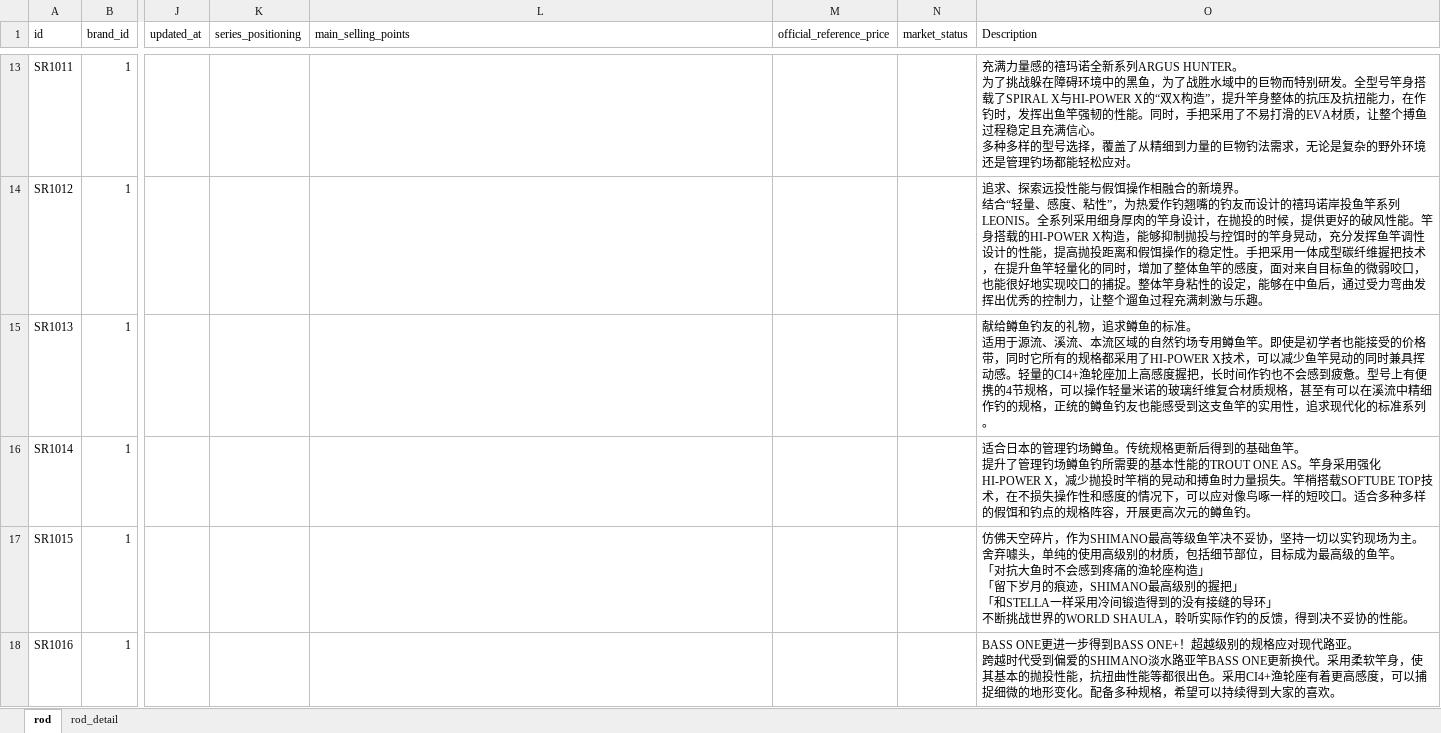
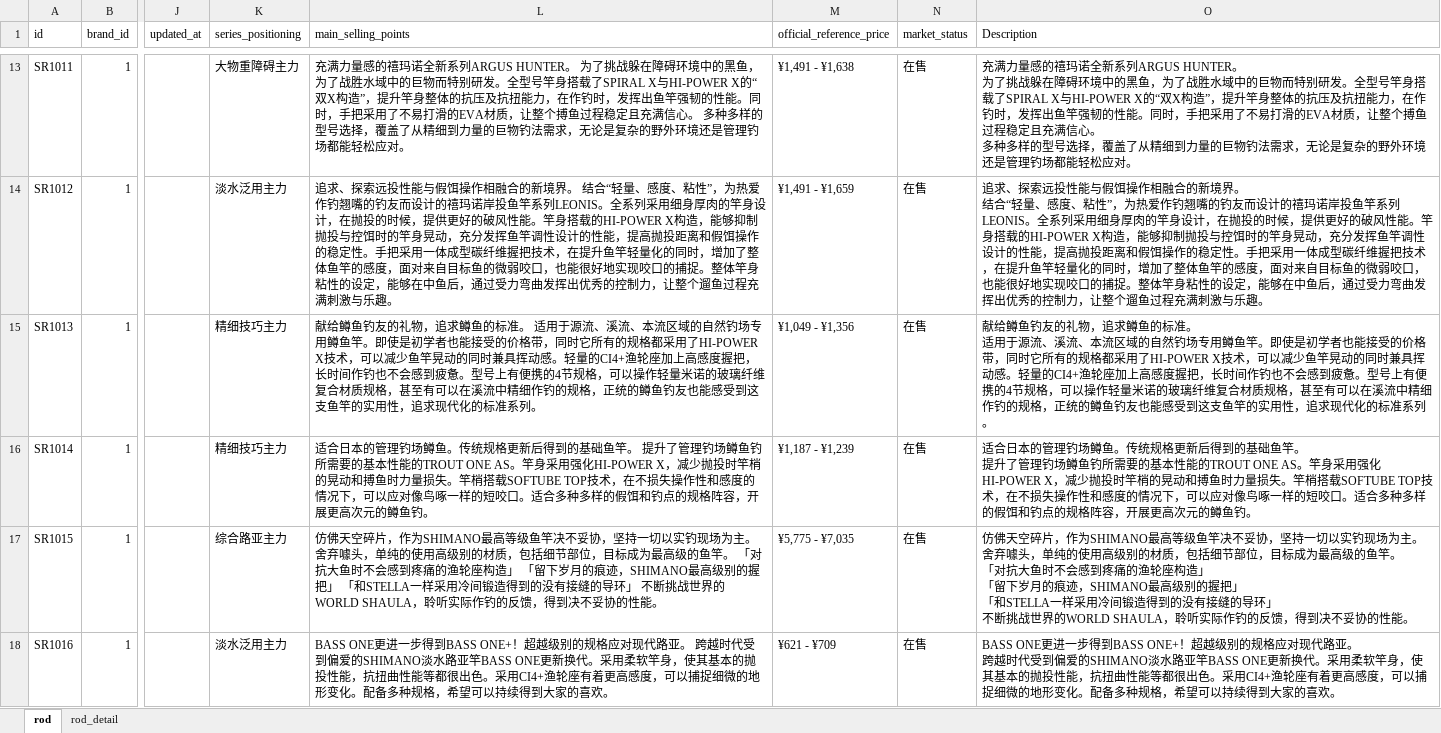
Before and after one commit to Dmaozhua/GearSage, an Excel workbook: GearSage-client/pkgGear/data_raw/shimano_rod_import.xlsx, sheet rod, drawn as a sheet; only a part is shown, gaps mark what is left out; values as stored, in another font and other column widths than the file's, no borders; the diff covers the shown part only; the diff names each change by its address in the sheet, - before the commit and + after, or states it on an @@ line.

Commit message:
shimano rods

```diff
--- a/GearSage-client/pkgGear/data_raw/shimano_rod_import.xlsx (sheet rod)
+++ b/GearSage-client/pkgGear/data_raw/shimano_rod_import.xlsx (sheet rod)
-K13 (series_positioning): (empty)
+K13 (series_positioning): 大物重障碍主力
-L13 (main_selling_points): (empty)
+L13 (main_selling_points): 充满力量感的禧玛诺全新系列ARGUS HUNTER。 为了挑战躲在障碍环境中的黑鱼，为了战胜水域中的巨物而特别研发。全型号竿身搭载了SPIRAL X与HI-POWER X的“双X构造”，提升竿身整体的抗压及抗扭能力，在作钓时，发挥出鱼竿强韧的性能。同时，手把采用了不易打滑的EVA材质，让整个搏鱼过程稳定且充满信心。 多种多样的型号选择，覆盖了从精细到力量的巨物钓法需求，无论是复杂的野外环境还是管理钓场都能轻松应对。
-M13 (official_reference_price): (empty)
+M13 (official_reference_price): ¥1,491 - ¥1,638
-N13:N18 (market_status): (empty)
+N13:N18 (market_status): 在售
-K14 (series_positioning): (empty)
+K14 (series_positioning): 淡水泛用主力
-L14 (main_selling_points): (empty)
+L14 (main_selling_points): 追求、探索远投性能与假饵操作相融合的新境界。 结合“轻量、感度、粘性”，为热爱作钓翘嘴的钓友而设计的禧玛诺岸投鱼竿系列LEONIS。全系列采用细身厚肉的竿身设计，在抛投的时候，提供更好的破风性能。竿身搭载的HI-POWER X构造，能够抑制抛投与控饵时的竿身晃动，充分发挥鱼竿调性设计的性能，提高抛投距离和假饵操作的稳定性。手把采用一体成型碳纤维握把技术，在提升鱼竿轻量化的同时，增加了整体鱼竿的感度，面对来自目标鱼的微弱咬口，也能很好地实现咬口的捕捉。整体竿身粘性的设定，能够在中鱼后，通过受力弯曲发挥出优秀的控制力，让整个遛鱼过程充满刺激与乐趣。
-M14 (official_reference_price): (empty)
+M14 (official_reference_price): ¥1,491 - ¥1,659
-K15:K16 (series_positioning): (empty)
+K15:K16 (series_positioning): 精细技巧主力
-L15 (main_selling_points): (empty)
+L15 (main_selling_points): 献给鳟鱼钓友的礼物，追求鳟鱼的标准。 适用于源流、溪流、本流区域的自然钓场专用鳟鱼竿。即使是初学者也能接受的价格带，同时它所有的规格都采用了HI-POWER X技术，可以减少鱼竿晃动的同时兼具挥动感。轻量的CI4+渔轮座加上高感度握把，长时间作钓也不会感到疲惫。型号上有便携的4节规格，可以操作轻量米诺的玻璃纤维复合材质规格，甚至有可以在溪流中精细作钓的规格，正统的鳟鱼钓友也能感受到这支鱼竿的实用性，追求现代化的标准系列。
-M15 (official_reference_price): (empty)
+M15 (official_reference_price): ¥1,049 - ¥1,356
-L16 (main_selling_points): (empty)
+L16 (main_selling_points): 适合日本的管理钓场鳟鱼。传统规格更新后得到的基础鱼竿。 提升了管理钓场鳟鱼钓所需要的基本性能的TROUT ONE AS。竿身采用强化HI-POWER X，减少抛投时竿梢的晃动和搏鱼时力量损失。竿梢搭载SOFTUBE TOP技术，在不损失操作性和感度的情况下，可以应对像鸟啄一样的短咬口。适合多种多样的假饵和钓点的规格阵容，开展更高次元的鳟鱼钓。
-M16 (official_reference_price): (empty)
+M16 (official_reference_price): ¥1,187 - ¥1,239
-K17 (series_positioning): (empty)
+K17 (series_positioning): 综合路亚主力
-L17 (main_selling_points): (empty)
+L17 (main_selling_points): 仿佛天空碎片，作为SHIMANO最高等级鱼竿决不妥协，坚持一切以实钓现场为主。 舍弃噱头，单纯的使用高级别的材质，包括细节部位，目标成为最高级的鱼竿。 「对抗大鱼时不会感到疼痛的渔轮座构造」 「留下岁月的痕迹，SHIMANO最高级别的握把」 「和STELLA一样采用冷间锻造得到的没有接缝的导环」 不断挑战世界的WORLD SHAULA，聆听实际作钓的反馈，得到决不妥协的性能。
-M17 (official_reference_price): (empty)
+M17 (official_reference_price): ¥5,775 - ¥7,035
-K18 (series_positioning): (empty)
+K18 (series_positioning): 淡水泛用主力
-L18 (main_selling_points): (empty)
+L18 (main_selling_points): BASS ONE更进一步得到BASS ONE+！超越级别的规格应对现代路亚。 跨越时代受到偏爱的SHIMANO淡水路亚竿BASS ONE更新换代。采用柔软竿身，使其基本的抛投性能，抗扭曲性能等都很出色。采用CI4+渔轮座有着更高感度，可以捕捉细微的地形变化。配备多种规格，希望可以持续得到大家的喜欢。
-M18 (official_reference_price): (empty)
+M18 (official_reference_price): ¥621 - ¥709
```
Also changed, not shown: 705 edited cells elsewhere in this sheet, sheet rod_detail, 1 other file.
